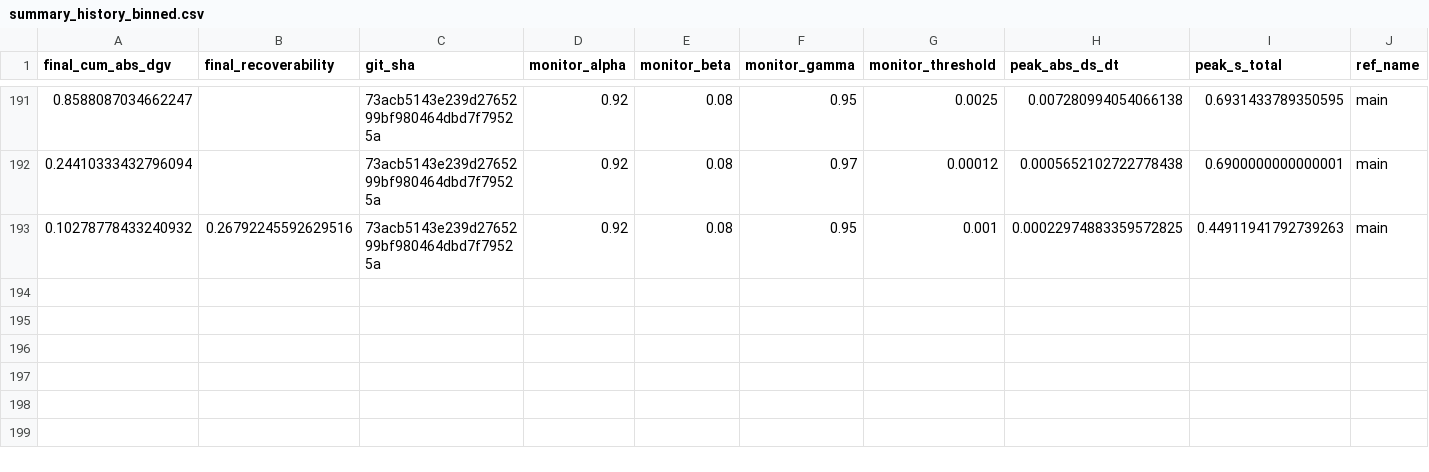
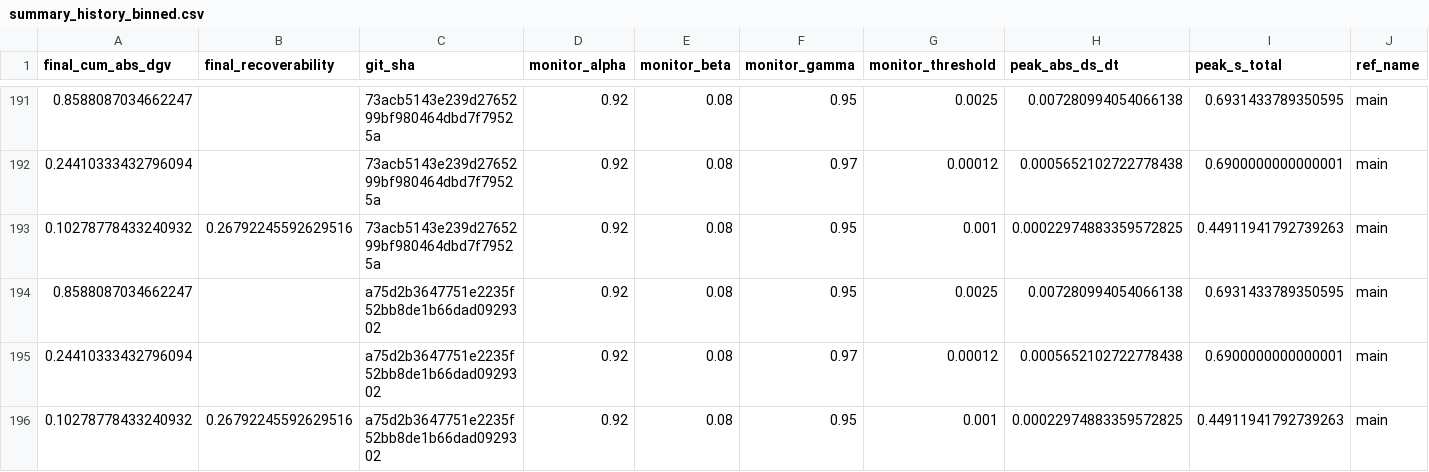
Before and after one commit to willshacklett/god-variable-theory, a CSV file: data/longitudinal/summary_history_binned.csv, drawn as a sheet; only a part is shown, gaps mark what is left out; rows hold the shown columns only; the diff names each change by its address in the sheet, - before the commit and + after, or states it on an @@ line.

```diff
--- a/data/longitudinal/summary_history_binned.csv
+++ b/data/longitudinal/summary_history_binned.csv
+row 194: 0.8588087034662247 |  | a75d2b3647751e2235f52bb8de1b66dad0929302 | 0.92 | 0.08 | 0.95 | 0.0025 | 0.007280994054066138 | 0.6931433789350595 | main
+row 195: 0.24410333432796094 |  | a75d2b3647751e2235f52bb8de1b66dad0929302 | 0.92 | 0.08 | 0.97 | 0.00012 | 0.0005652102722778438 | 0.6900000000000001 | main
+row 196: 0.10278778433240932 | 0.26792245592629516 | a75d2b3647751e2235f52bb8de1b66dad0929302 | 0.92 | 0.08 | 0.95 | 0.001 | 0.00022974883359572825 | 0.44911941792739263 | main
```
Also changed, not shown: data/longitudinal/summary_history.csv.
